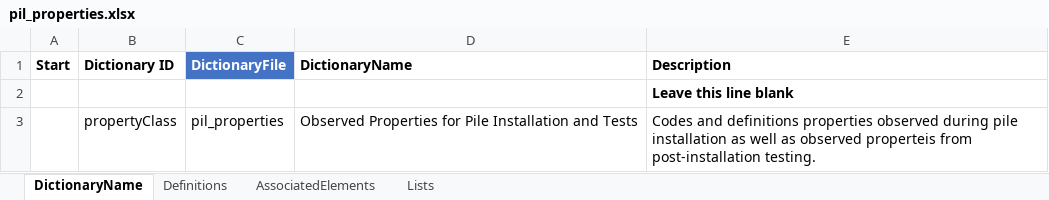
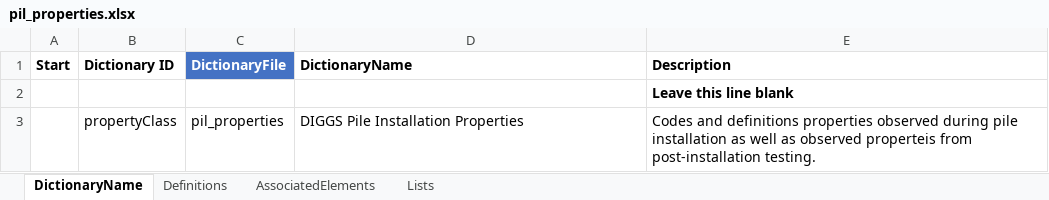
Before and after one commit to DIGGSml/def, an Excel workbook: Codelist Excel Files and Conversion Templates to XML/pil_properties.xlsx, sheet DictionaryName, drawn as a sheet; values as stored, in another font and other column widths than the file's, no borders; table styles not drawn; the diff names each change by its address in the sheet, - before the commit and + after, or states it on an @@ line.

Commit message:
Update pil_properties.xlsx

```diff
--- a/Codelist Excel Files and Conversion Templates to XML/pil_properties.xlsx (sheet DictionaryName)
+++ b/Codelist Excel Files and Conversion Templates to XML/pil_properties.xlsx (sheet DictionaryName)
-D3 (DictionaryName): Observed Properties for Pile Installation and Tests
+D3 (DictionaryName): DIGGS Pile Installation Properties
```
